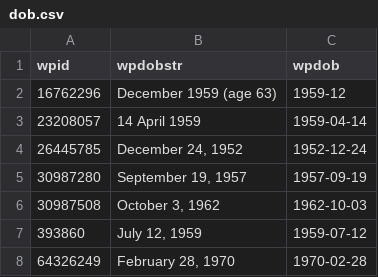
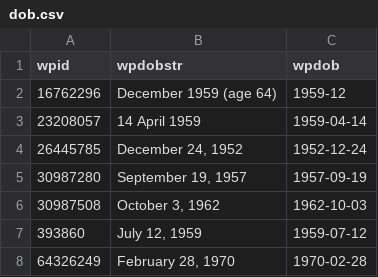
Before and after one commit to Tonyatibbs06/tonga, a CSV file: enwiki/dob.csv, drawn as a sheet.

```diff
--- a/enwiki/dob.csv
+++ b/enwiki/dob.csv
@@ -1,3 +1,3 @@
 wpid,wpdobstr,wpdob
-16762296,December 1959 (age 63),1959-12
+16762296,December 1959 (age 64),1959-12
 23208057,14 April 1959,1959-04-14
```
Also changed, not shown: 1 other file.
